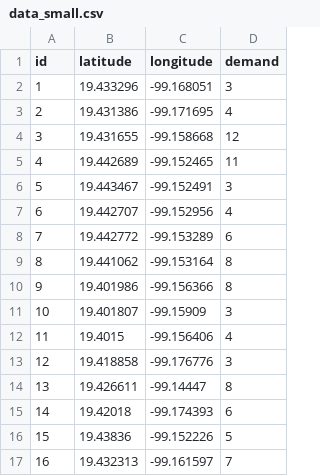
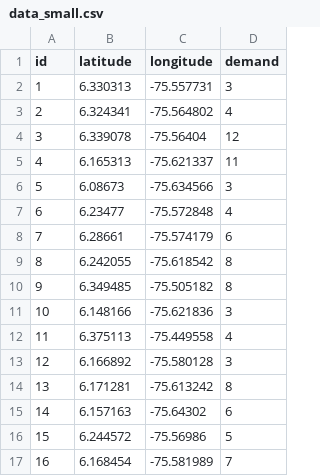
Before and after one commit to endorgobio/clustering, a CSV file: data/data_small.csv, drawn as a sheet; only a part is shown; the diff covers the shown part only.

```diff
--- a/data/data_small.csv
+++ b/data/data_small.csv
@@ -1,17 +1,17 @@
 id,latitude,longitude,demand
-1,19.433296,-99.168051,3
-2,19.431386,-99.171695,4
-3,19.431655,-99.158668,12
-4,19.442689,-99.152465,11
-5,19.443467,-99.152491,3
-6,19.442707,-99.152956,4
-7,19.442772,-99.153289,6
-8,19.441062,-99.153164,8
-9,19.401986,-99.156366,8
-10,19.401807,-99.15909,3
-11,19.4015,-99.156406,4
-12,19.418858,-99.176776,3
-13,19.426611,-99.14447,8
-14,19.42018,-99.174393,6
-15,19.43836,-99.152226,5
-16,19.432313,-99.161597,7
+1,6.330313,-75.557731,3
+2,6.324341,-75.564802,4
+3,6.339078,-75.56404,12
+4,6.165313,-75.621337,11
+5,6.08673,-75.634566,3
+6,6.23477,-75.572848,4
+7,6.28661,-75.574179,6
+8,6.242055,-75.618542,8
+9,6.349485,-75.505182,8
+10,6.148166,-75.621836,3
+11,6.375113,-75.449558,4
+12,6.166892,-75.580128,3
+13,6.171281,-75.613242,8
+14,6.157163,-75.64302,6
+15,6.244572,-75.56986,5
+16,6.168454,-75.581989,7
```
Also changed, not shown: 32 edited cells elsewhere in this file, data/data_large.csv, 2 other files.
